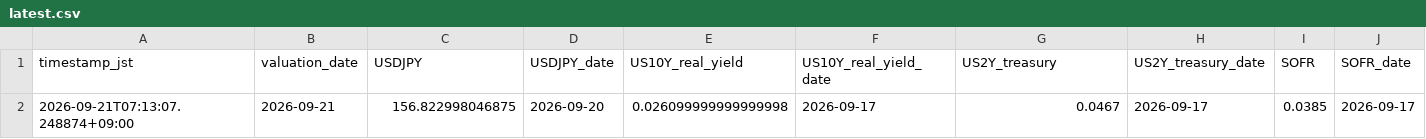
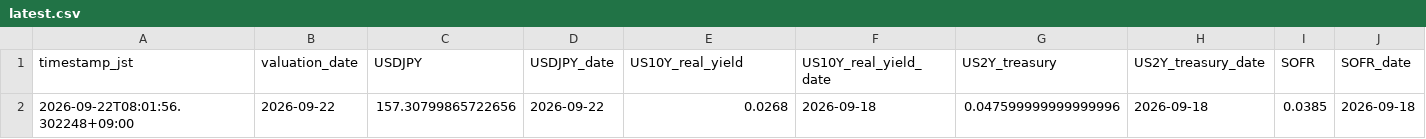
Before and after one commit to super-curve-hub/usdjpymacro, a CSV file: output/latest.csv, drawn as a sheet; only a part is shown; removed rows and columns are numbered as before the commit, all else as after; rows hold the shown columns only; the diff names each change by its address in the sheet, - before the commit and + after, or states it on an @@ line.

```diff
--- a/output/latest.csv
+++ b/output/latest.csv
-row 2: 2026-09-21T07:13:07.248874+09:00 | 2026-09-21 | 156.822998046875 | 2026-09-20 | 0.026099999999999998 | 2026-09-17 | 0.0467 | 2026-09-17 | 0.0385 | 2026-09-17
+row 2: 2026-09-22T08:01:56.302248+09:00 | 2026-09-22 | 157.30799865722656 | 2026-09-22 | 0.0268 | 2026-09-18 | 0.047599999999999996 | 2026-09-18 | 0.0385 | 2026-09-18
```
Also changed, not shown: output/ois_history.csv, 2 other files.
